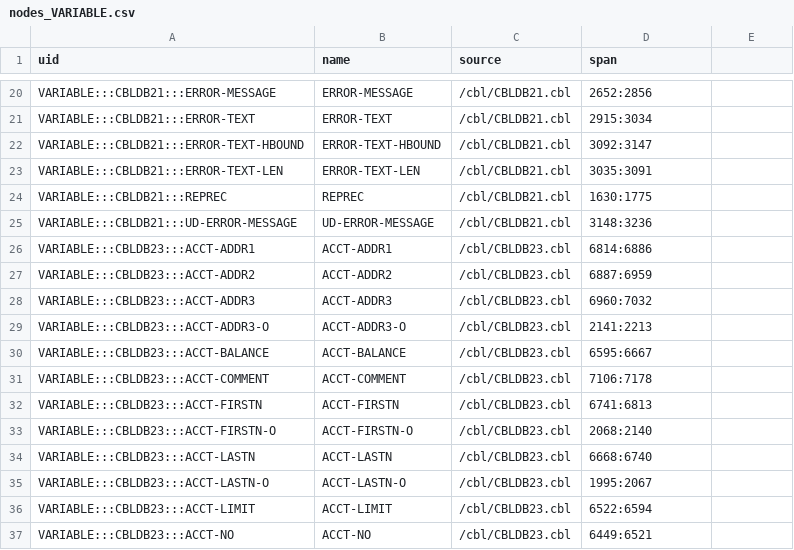
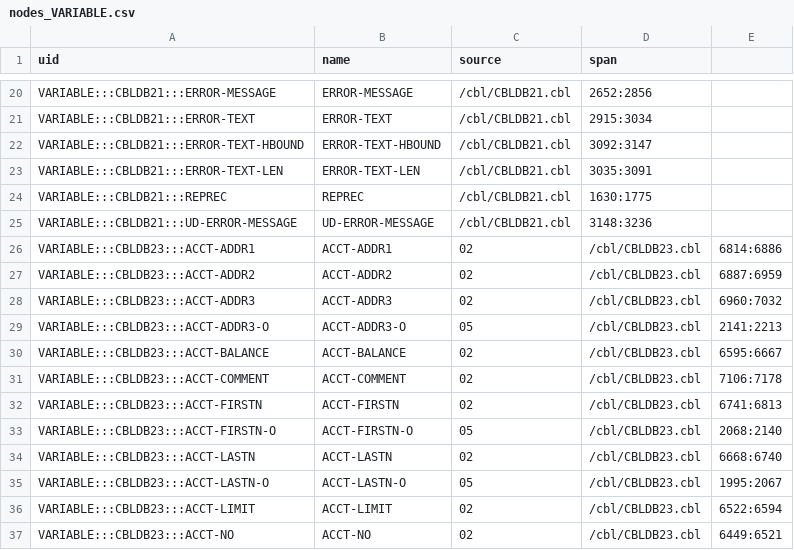
Before and after one commit to dgrzaremeal/graphsdata, a CSV file: course_labs/nodes_VARIABLE.csv, drawn as a sheet; only a part is shown, gaps mark what is left out; the diff covers the shown part only.

```diff
--- a/course_labs/nodes_VARIABLE.csv
+++ b/course_labs/nodes_VARIABLE.csv
@@ -25,13 +25,13 @@ uid;name;source;span
 "VARIABLE:::CBLDB21:::UD-ERROR-MESSAGE";"UD-ERROR-MESSAGE";"/cbl/CBLDB21.cbl";"3148:3236"
-"VARIABLE:::CBLDB23:::ACCT-ADDR1";"ACCT-ADDR1";"/cbl/CBLDB23.cbl";"6814:6886"
-"VARIABLE:::CBLDB23:::ACCT-ADDR2";"ACCT-ADDR2";"/cbl/CBLDB23.cbl";"6887:6959"
-"VARIABLE:::CBLDB23:::ACCT-ADDR3";"ACCT-ADDR3";"/cbl/CBLDB23.cbl";"6960:7032"
-"VARIABLE:::CBLDB23:::ACCT-ADDR3-O";"ACCT-ADDR3-O";"/cbl/CBLDB23.cbl";"2141:2213"
-"VARIABLE:::CBLDB23:::ACCT-BALANCE";"ACCT-BALANCE";"/cbl/CBLDB23.cbl";"6595:6667"
-"VARIABLE:::CBLDB23:::ACCT-COMMENT";"ACCT-COMMENT";"/cbl/CBLDB23.cbl";"7106:7178"
-"VARIABLE:::CBLDB23:::ACCT-FIRSTN";"ACCT-FIRSTN";"/cbl/CBLDB23.cbl";"6741:6813"
-"VARIABLE:::CBLDB23:::ACCT-FIRSTN-O";"ACCT-FIRSTN-O";"/cbl/CBLDB23.cbl";"2068:2140"
-"VARIABLE:::CBLDB23:::ACCT-LASTN";"ACCT-LASTN";"/cbl/CBLDB23.cbl";"6668:6740"
-"VARIABLE:::CBLDB23:::ACCT-LASTN-O";"ACCT-LASTN-O";"/cbl/CBLDB23.cbl";"1995:2067"
-"VARIABLE:::CBLDB23:::ACCT-LIMIT";"ACCT-LIMIT";"/cbl/CBLDB23.cbl";"6522:6594"
-"VARIABLE:::CBLDB23:::ACCT-NO";"ACCT-NO";"/cbl/CBLDB23.cbl";"6449:6521"
+"VARIABLE:::CBLDB23:::ACCT-ADDR1";"ACCT-ADDR1";"02";"/cbl/CBLDB23.cbl";"6814:6886"
+"VARIABLE:::CBLDB23:::ACCT-ADDR2";"ACCT-ADDR2";"02";"/cbl/CBLDB23.cbl";"6887:6959"
+"VARIABLE:::CBLDB23:::ACCT-ADDR3";"ACCT-ADDR3";"02";"/cbl/CBLDB23.cbl";"6960:7032"
+"VARIABLE:::CBLDB23:::ACCT-ADDR3-O";"ACCT-ADDR3-O";"05";"/cbl/CBLDB23.cbl";"2141:2213"
+"VARIABLE:::CBLDB23:::ACCT-BALANCE";"ACCT-BALANCE";"02";"/cbl/CBLDB23.cbl";"6595:6667"
+"VARIABLE:::CBLDB23:::ACCT-COMMENT";"ACCT-COMMENT";"02";"/cbl/CBLDB23.cbl";"7106:7178"
+"VARIABLE:::CBLDB23:::ACCT-FIRSTN";"ACCT-FIRSTN";"02";"/cbl/CBLDB23.cbl";"6741:6813"
+"VARIABLE:::CBLDB23:::ACCT-FIRSTN-O";"ACCT-FIRSTN-O";"05";"/cbl/CBLDB23.cbl";"2068:2140"
+"VARIABLE:::CBLDB23:::ACCT-LASTN";"ACCT-LASTN";"02";"/cbl/CBLDB23.cbl";"6668:6740"
+"VARIABLE:::CBLDB23:::ACCT-LASTN-O";"ACCT-LASTN-O";"05";"/cbl/CBLDB23.cbl";"1995:2067"
+"VARIABLE:::CBLDB23:::ACCT-LIMIT";"ACCT-LIMIT";"02";"/cbl/CBLDB23.cbl";"6522:6594"
+"VARIABLE:::CBLDB23:::ACCT-NO";"ACCT-NO";"02";"/cbl/CBLDB23.cbl";"6449:6521"
```
Also changed, not shown: 132 edited cells elsewhere in this file, course_labs/nodes_JOB.csv, course_labs/rels_DEFINES_VAR.csv, 5 other files.
